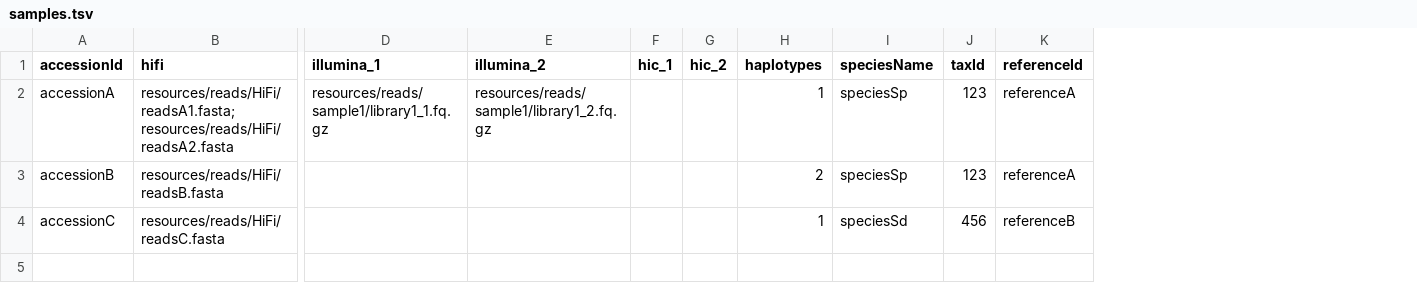
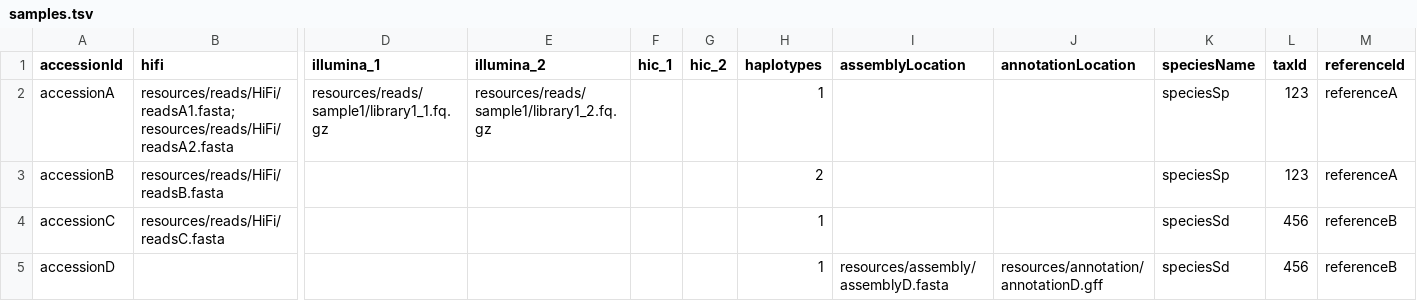
Before and after one commit to dirkjanvw/MoGAAAP, a TSV file: config/samples.tsv, drawn as a sheet; only a part is shown, gaps mark what is left out; rows hold the shown columns only; the diff names each change by its address in the sheet, - before the commit and + after, or states it on an @@ line.

Commit message:
unify all modularity options to just the one TSV sheet

```diff
--- a/config/samples.tsv
+++ b/config/samples.tsv
+column I (assemblyLocation), empty
+column J (annotationLocation), empty
+row 5: accessionD |  |  |  |  |  | 1 | resources/assembly/assemblyD.fasta | resources/annotation/annotationD.gff | speciesSd | 456 | referenceB
```
Also changed, not shown: 13 other files.
